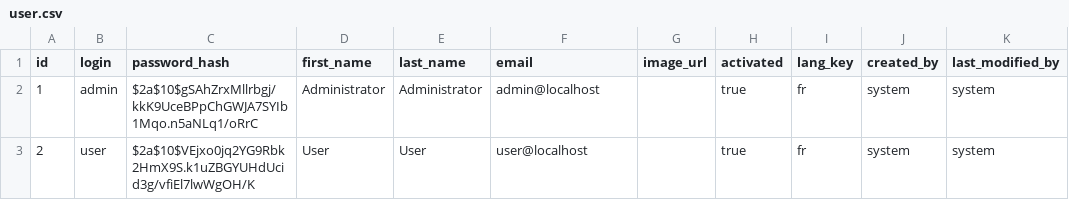
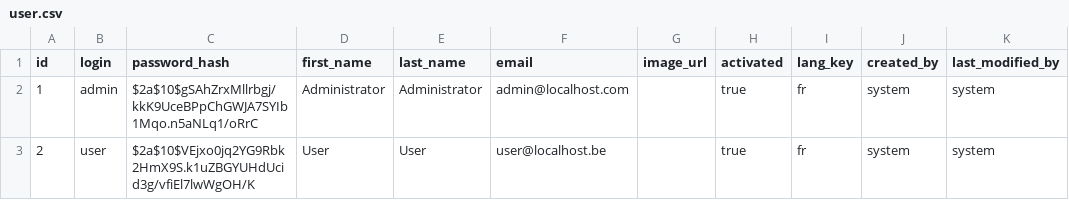
Before and after one commit to aimeB/DecorMoi, a CSV file: src/main/resources/config/liquibase/data/user.csv, drawn as a sheet.

```diff
--- a/src/main/resources/config/liquibase/data/user.csv
+++ b/src/main/resources/config/liquibase/data/user.csv
@@ -1,3 +1,3 @@
 id;login;password_hash;first_name;last_name;email;image_url;activated;lang_key;created_by;last_modified_by
-1;admin;$2a$10$gSAhZrxMllrbgj/kkK9UceBPpChGWJA7SYIb1Mqo.n5aNLq1/oRrC;Administrator;Administrator;admin@localhost;;true;fr;system;system
-2;user;$2a$10$VEjxo0jq2YG9Rbk2HmX9S.k1uZBGYUHdUcid3g/vfiEl7lwWgOH/K;User;User;user@localhost;;true;fr;system;system
+1;admin;$2a$10$gSAhZrxMllrbgj/kkK9UceBPpChGWJA7SYIb1Mqo.n5aNLq1/oRrC;Administrator;Administrator;admin@localhost.com;;true;fr;system;system
+2;user;$2a$10$VEjxo0jq2YG9Rbk2HmX9S.k1uZBGYUHdUcid3g/vfiEl7lwWgOH/K;User;User;user@localhost.be;;true;fr;system;system
```
Also changed, not shown: src/main/resources/config/liquibase/fake-data/event.csv, src/main/resources/config/liquibase/fake-data/produit.csv, 6 other files.
